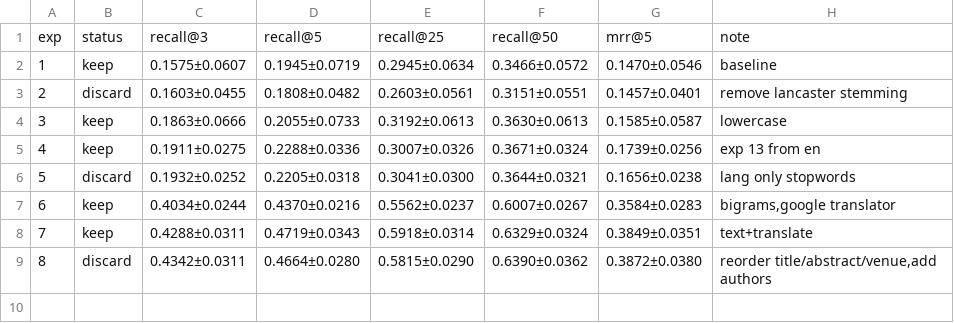
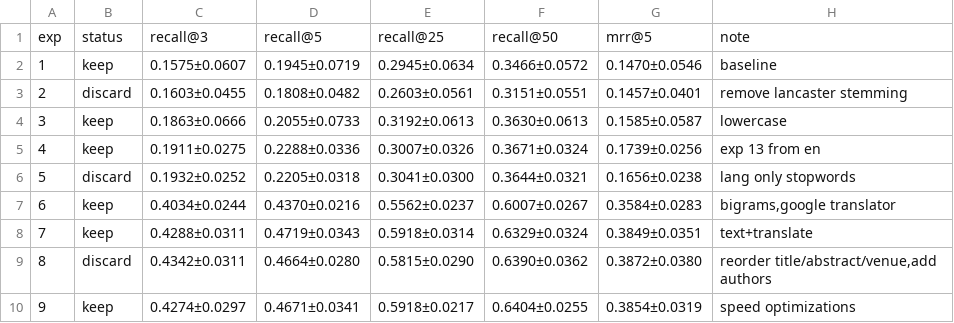
Before and after one commit to mattiaskvist/check-that-clef-2026, a TSV file: manual_research/research_results_de.tsv, drawn as a sheet.

```diff
--- a/manual_research/research_results_de.tsv
+++ b/manual_research/research_results_de.tsv
@@ -9 +9,2 @@ exp	status	recall@3	recall@5	recall@25	recall@50	mrr@5	note
 8	discard	0.4342±0.0311	0.4664±0.0280	0.5815±0.0290	0.6390±0.0362	0.3872±0.0380	reorder title/abstract/venue,add authors
+9	keep	0.4274±0.0297	0.4671±0.0341	0.5918±0.0217	0.6404±0.0255	0.3854±0.0319	speed optimizations
```
Also changed, not shown: manual_research/research_results_en.tsv, manual_research/research_results_fr.tsv.
